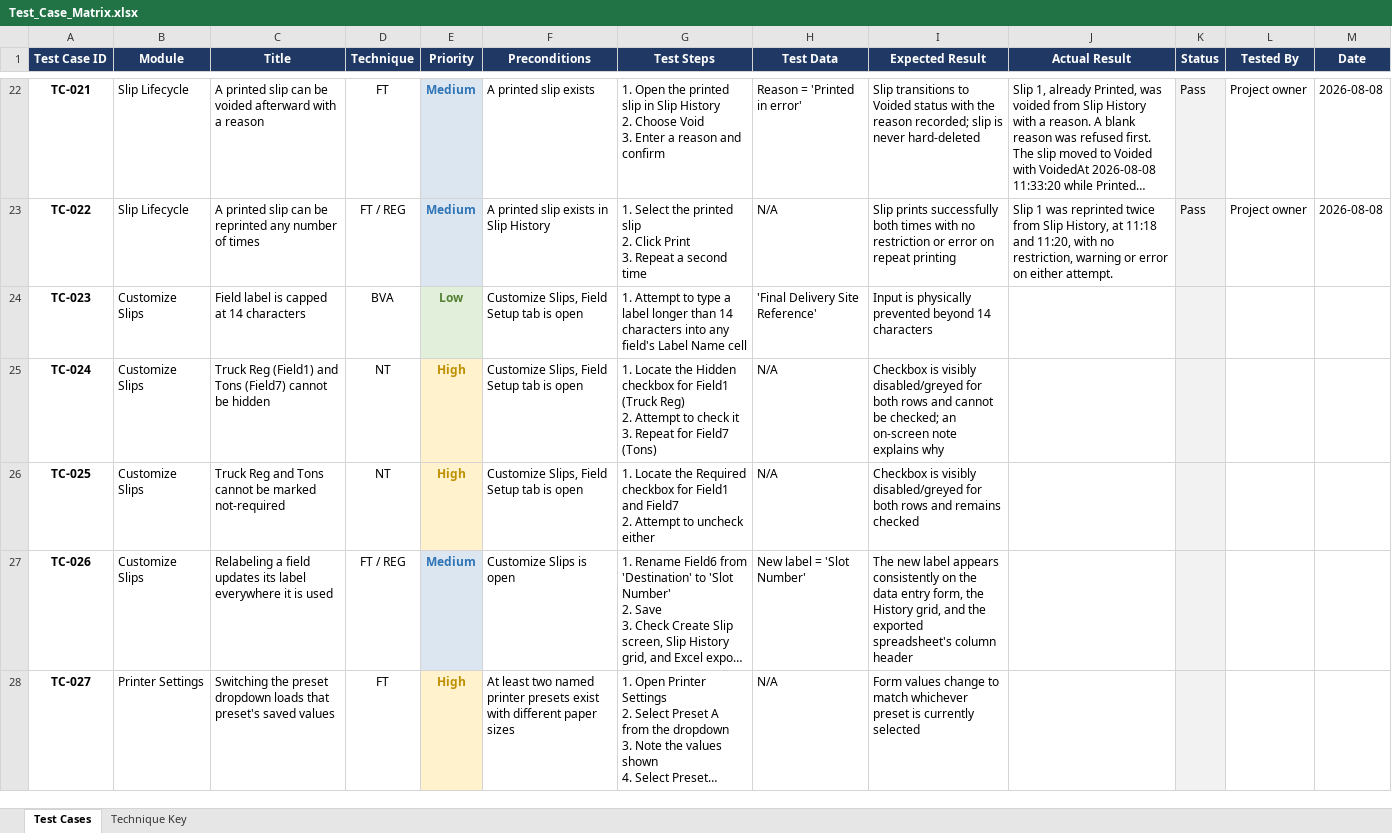
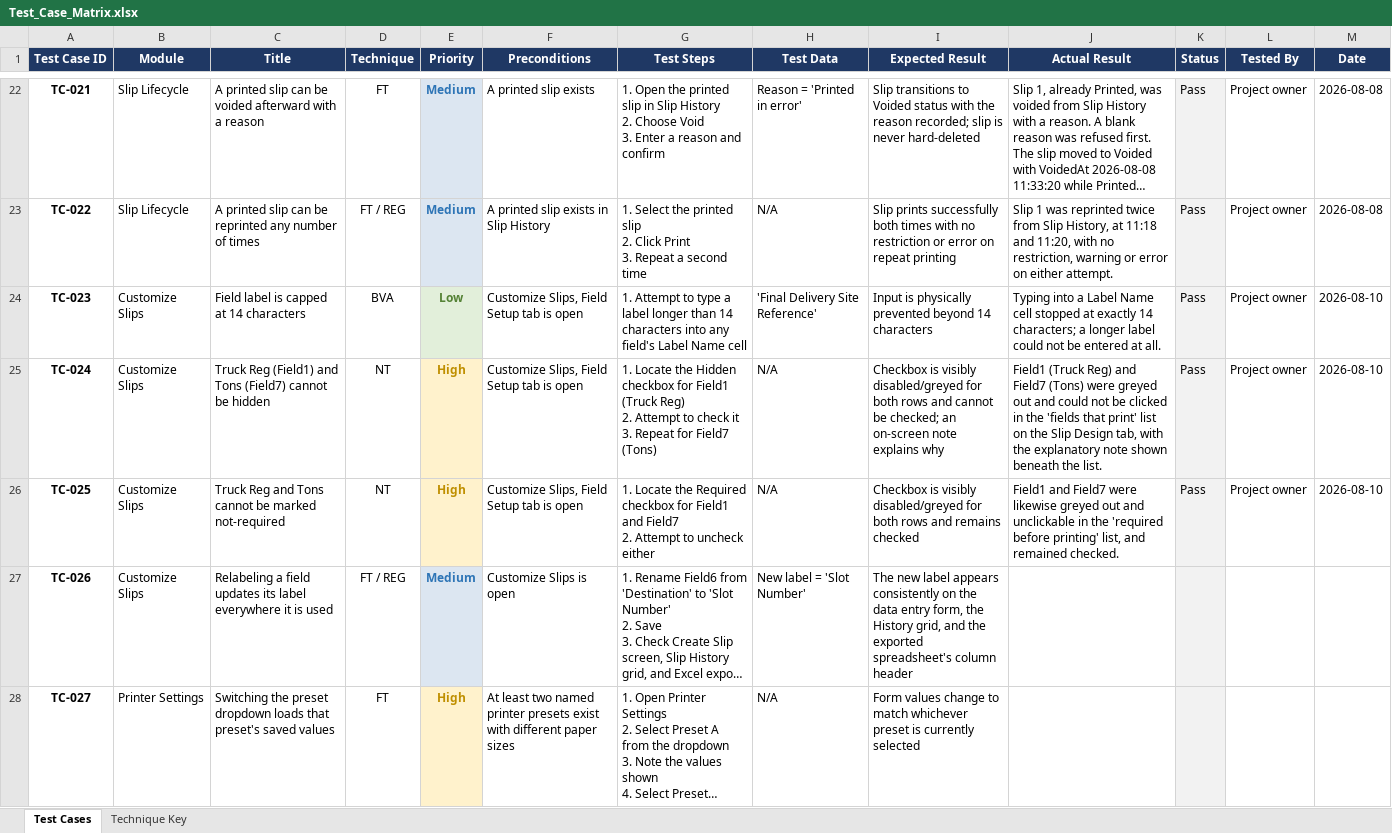
Before and after one commit to JohnHerbst66/SlipManagement2, an Excel workbook: docs/Test_Case_Matrix.xlsx, sheet Test Cases, drawn as a sheet; only a part is shown, gaps mark what is left out; long unchanged cells end in …; values as stored, in another font and other column widths than the file's, no borders; the diff names each change by its address in the sheet, - before the commit and + after, or states it on an @@ line.

```diff
--- a/docs/Test_Case_Matrix.xlsx (sheet Test Cases)
+++ b/docs/Test_Case_Matrix.xlsx (sheet Test Cases)
-J24 (Actual Result): (empty)
+J24 (Actual Result): Typing into a Label Name cell stopped at exactly 14 characters; a longer label could not be entered at all.
-K24:K26 (Status): (empty)
+K24:K26 (Status): Pass
-L24:L26 (Tested By): (empty)
+L24:L26 (Tested By): Project owner
-M24:M26 (Date): (empty)
+M24:M26 (Date): 2026-08-10
-J25 (Actual Result): (empty)
+J25 (Actual Result): Field1 (Truck Reg) and Field7 (Tons) were greyed out and could not be clicked in the 'fields that print' list on the Slip Design tab, with the explanatory note shown beneath the list.
-J26 (Actual Result): (empty)
+J26 (Actual Result): Field1 and Field7 were likewise greyed out and unclickable in the 'required before printing' list, and remained checked.
```
Also changed, not shown: docs/Defect_Log.xlsx.
